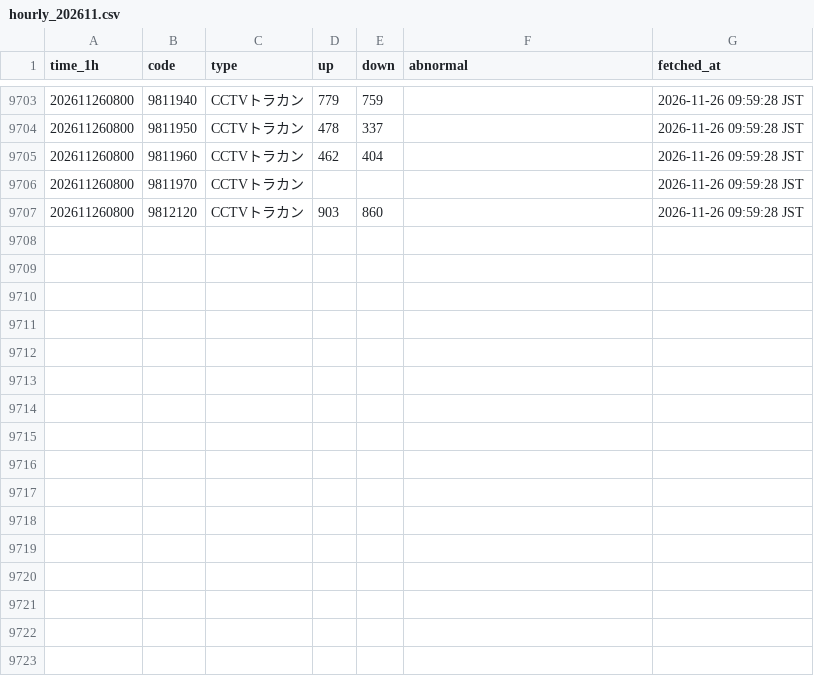
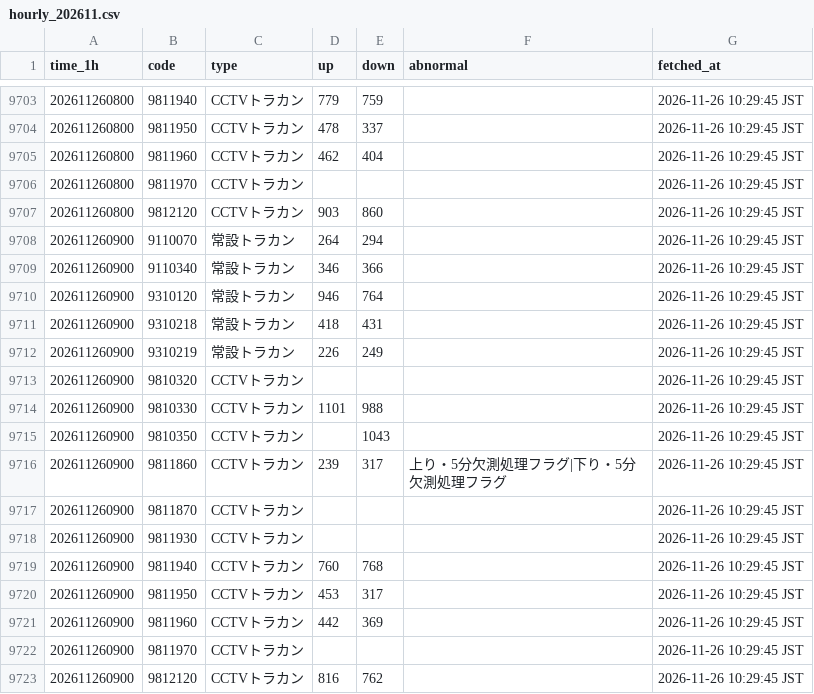
Before and after one commit to morimite2001/kagoshima-traffic-twin2026, a CSV file: history/hourly_202611.csv, drawn as a sheet; only a part is shown, gaps mark what is left out; the diff covers the shown part only.

```diff
--- a/history/hourly_202611.csv
+++ b/history/hourly_202611.csv
@@ -9703,5 +9703,21 @@
-202611260800,9811940,CCTVトラカン,779,759,,2026-11-26 09:59:28 JST
-202611260800,9811950,CCTVトラカン,478,337,,2026-11-26 09:59:28 JST
-202611260800,9811960,CCTVトラカン,462,404,,2026-11-26 09:59:28 JST
-202611260800,9811970,CCTVトラカン,,,,2026-11-26 09:59:28 JST
-202611260800,9812120,CCTVトラカン,903,860,,2026-11-26 09:59:28 JST
+202611260800,9811940,CCTVトラカン,779,759,,2026-11-26 10:29:45 JST
+202611260800,9811950,CCTVトラカン,478,337,,2026-11-26 10:29:45 JST
+202611260800,9811960,CCTVトラカン,462,404,,2026-11-26 10:29:45 JST
+202611260800,9811970,CCTVトラカン,,,,2026-11-26 10:29:45 JST
+202611260800,9812120,CCTVトラカン,903,860,,2026-11-26 10:29:45 JST
+202611260900,9110070,常設トラカン,264,294,,2026-11-26 10:29:45 JST
+202611260900,9110340,常設トラカン,346,366,,2026-11-26 10:29:45 JST
+202611260900,9310120,常設トラカン,946,764,,2026-11-26 10:29:45 JST
+202611260900,9310218,常設トラカン,418,431,,2026-11-26 10:29:45 JST
+202611260900,9310219,常設トラカン,226,249,,2026-11-26 10:29:45 JST
+202611260900,9810320,CCTVトラカン,,,,2026-11-26 10:29:45 JST
+202611260900,9810330,CCTVトラカン,1101,988,,2026-11-26 10:29:45 JST
+202611260900,9810350,CCTVトラカン,,1043,,2026-11-26 10:29:45 JST
+202611260900,9811860,CCTVトラカン,239,317,上り・5分欠測処理フラグ|下り・5分欠測処理フラグ,2026-11-26 10:29:45 JST
+202611260900,9811870,CCTVトラカン,,,,2026-11-26 10:29:45 JST
+202611260900,9811930,CCTVトラカン,,,,2026-11-26 10:29:45 JST
+202611260900,9811940,CCTVトラカン,760,768,,2026-11-26 10:29:45 JST
+202611260900,9811950,CCTVトラカン,453,317,,2026-11-26 10:29:45 JST
+202611260900,9811960,CCTVトラカン,442,369,,2026-11-26 10:29:45 JST
+202611260900,9811970,CCTVトラカン,,,,2026-11-26 10:29:45 JST
+202611260900,9812120,CCTVトラカン,816,762,,2026-11-26 10:29:45 JST
```
Also changed, not shown: 27 edited cells elsewhere in this file, 5 other files.
